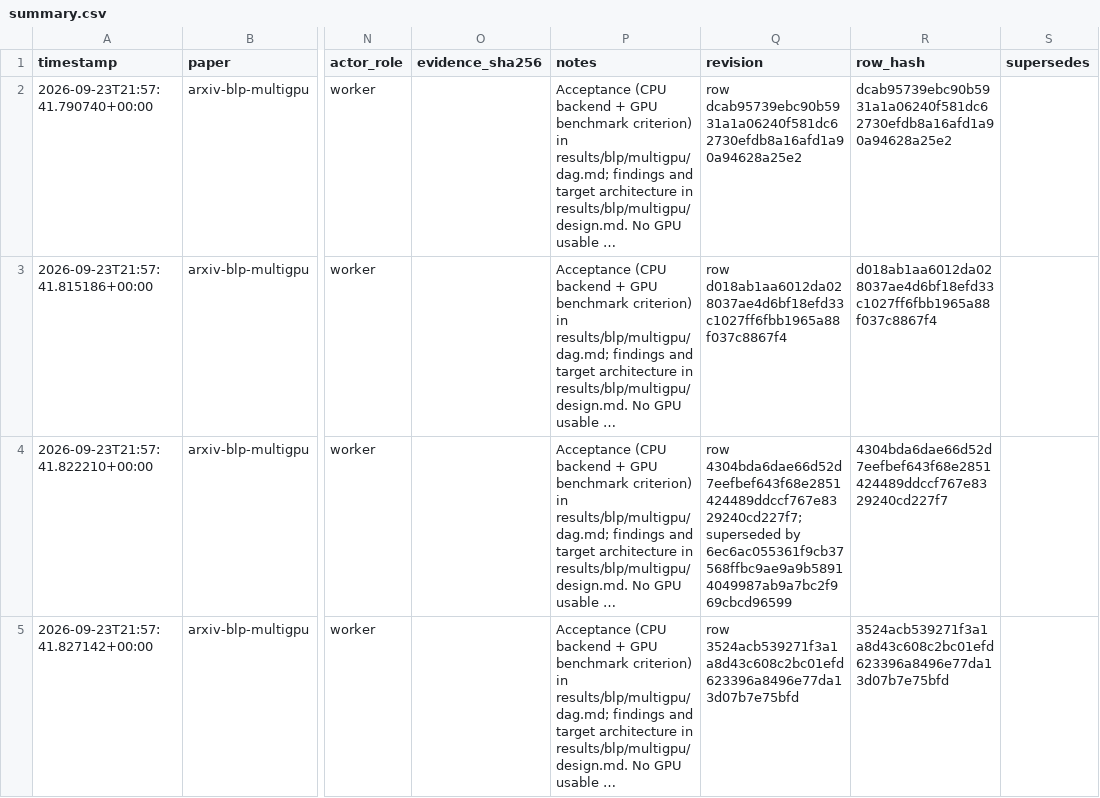
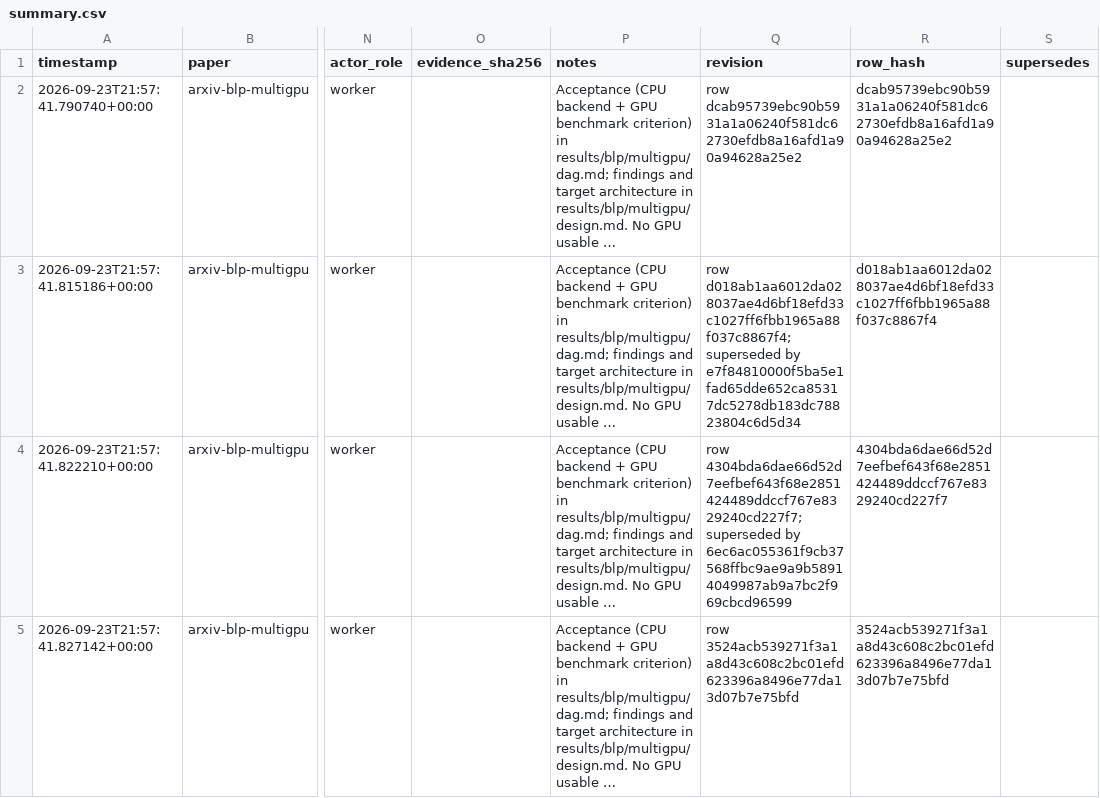
Before and after one commit to FoAKTEE/BlackLightPlus, a CSV file: results/ledgers/knowledge/paper_arxiv-blp-multigpu/summary.csv, drawn as a sheet; only a part is shown, gaps mark what is left out; long unchanged cells end in …; the diff covers the shown part only; the diff names each change by its address in the sheet, - before the commit and + after, or states it on an @@ line.

```diff
--- a/results/ledgers/knowledge/paper_arxiv-blp-multigpu/summary.csv
+++ b/results/ledgers/knowledge/paper_arxiv-blp-multigpu/summary.csv
-Q3 (revision): row d018ab1aa6012da028037ae4d6bf18efd33c1027ff6fbb1965a88f037c8867f4
+Q3 (revision): row d018ab1aa6012da028037ae4d6bf18efd33c1027ff6fbb1965a88f037c8867f4; superseded by e7f84810000f5ba5e1fad65dde652ca85317dc5278db183dc78823804c6d5d34
```
Also changed, not shown: 1 added row elsewhere in this file, 1 other file.
